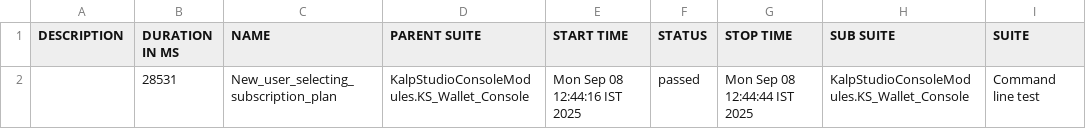
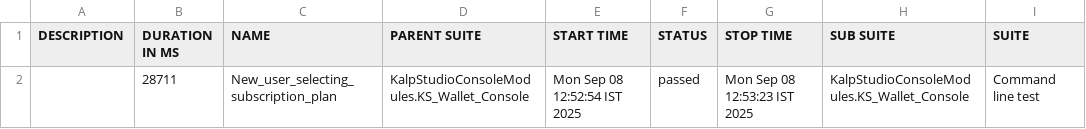
Before and after one commit to shahabp2e/Kalp-automation-allure-report, a CSV file: data/suites.csv, drawn as a sheet; only a part is shown; the diff names each change by its address in the sheet, - before the commit and + after, or states it on an @@ line.

```diff
--- a/data/suites.csv
+++ b/data/suites.csv
-B2 (DURATION IN MS): 28531
+B2 (DURATION IN MS): 28711
-E2 (START TIME): Mon Sep 08 12:44:16 IST 2025
+E2 (START TIME): Mon Sep 08 12:52:54 IST 2025
-G2 (STOP TIME): Mon Sep 08 12:44:44 IST 2025
+G2 (STOP TIME): Mon Sep 08 12:53:23 IST 2025
```
Also changed, not shown: 16 other files.
